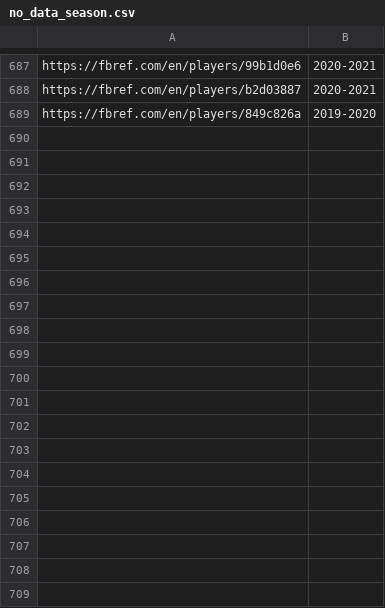
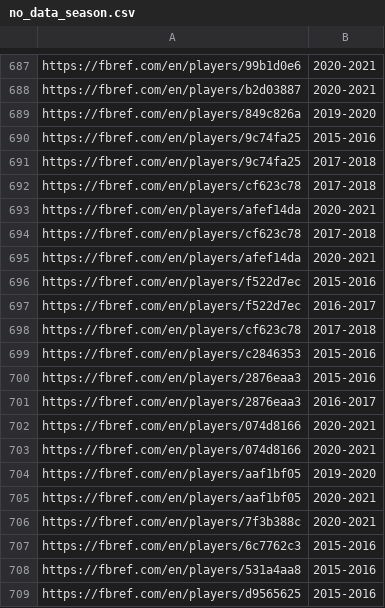
Before and after one commit to hansen1416/football-prediction, a CSV file: logs/no_data_season.csv, drawn as a sheet; only a part is shown, gaps mark what is left out; the diff covers the shown part only.

```diff
--- a/logs/no_data_season.csv
+++ b/logs/no_data_season.csv
@@ -689 +689,21 @@ https://fbref.com/en/players/b2d03887,2020-2021
 https://fbref.com/en/players/849c826a,2019-2020
+https://fbref.com/en/players/9c74fa25,2015-2016
+https://fbref.com/en/players/9c74fa25,2017-2018
+https://fbref.com/en/players/cf623c78,2017-2018
+https://fbref.com/en/players/afef14da,2020-2021
+https://fbref.com/en/players/cf623c78,2017-2018
+https://fbref.com/en/players/afef14da,2020-2021
+https://fbref.com/en/players/f522d7ec,2015-2016
+https://fbref.com/en/players/f522d7ec,2016-2017
+https://fbref.com/en/players/cf623c78,2017-2018
+https://fbref.com/en/players/c2846353,2015-2016
+https://fbref.com/en/players/2876eaa3,2015-2016
+https://fbref.com/en/players/2876eaa3,2016-2017
+https://fbref.com/en/players/074d8166,2020-2021
+https://fbref.com/en/players/074d8166,2020-2021
+https://fbref.com/en/players/aaf1bf05,2019-2020
+https://fbref.com/en/players/aaf1bf05,2020-2021
+https://fbref.com/en/players/7f3b388c,2020-2021
+https://fbref.com/en/players/6c7762c3,2015-2016
+https://fbref.com/en/players/531a4aa8,2015-2016
+https://fbref.com/en/players/d9565625,2015-2016
```
Also changed, not shown: 39 added rows elsewhere in this file, 16 other files.
